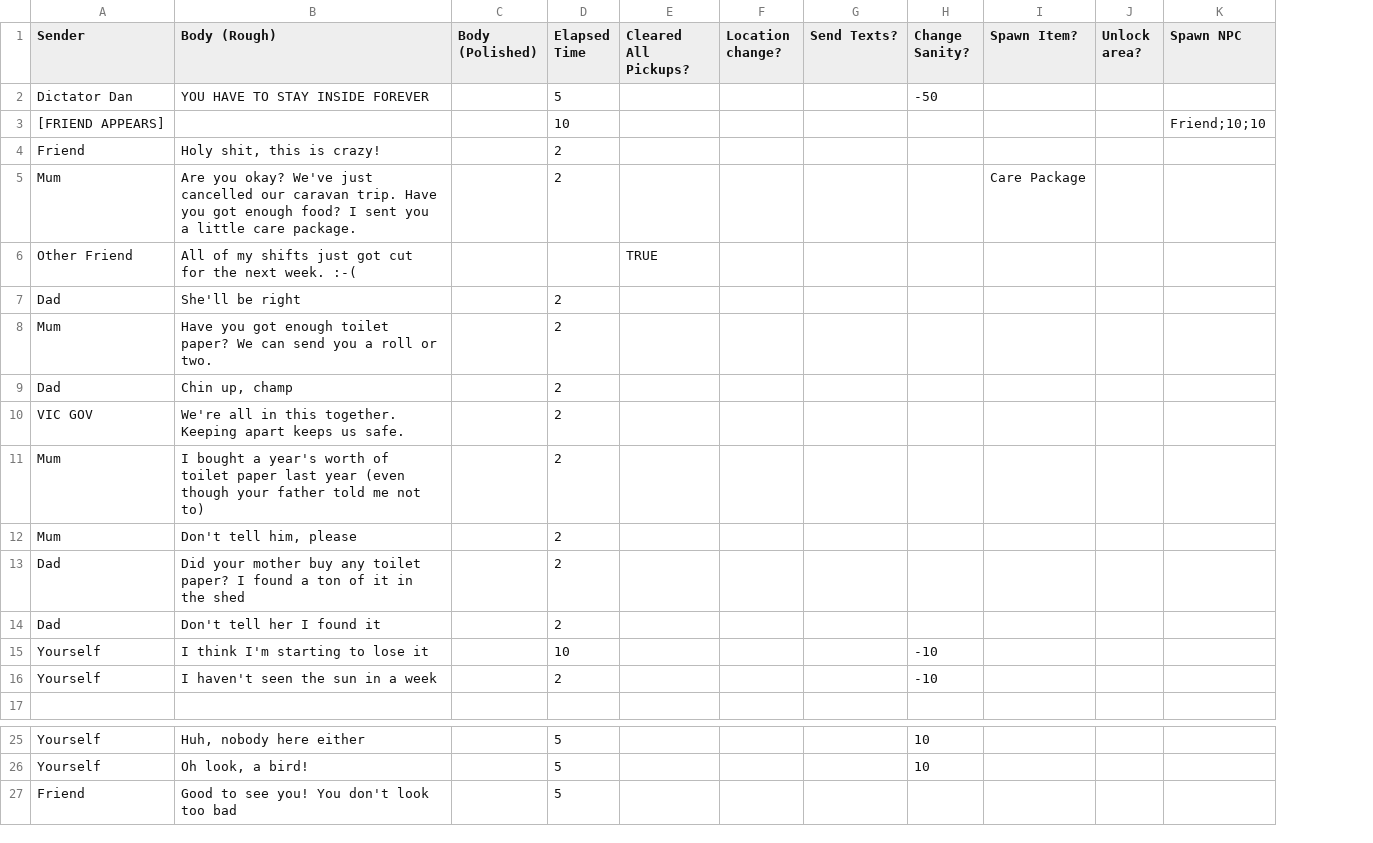
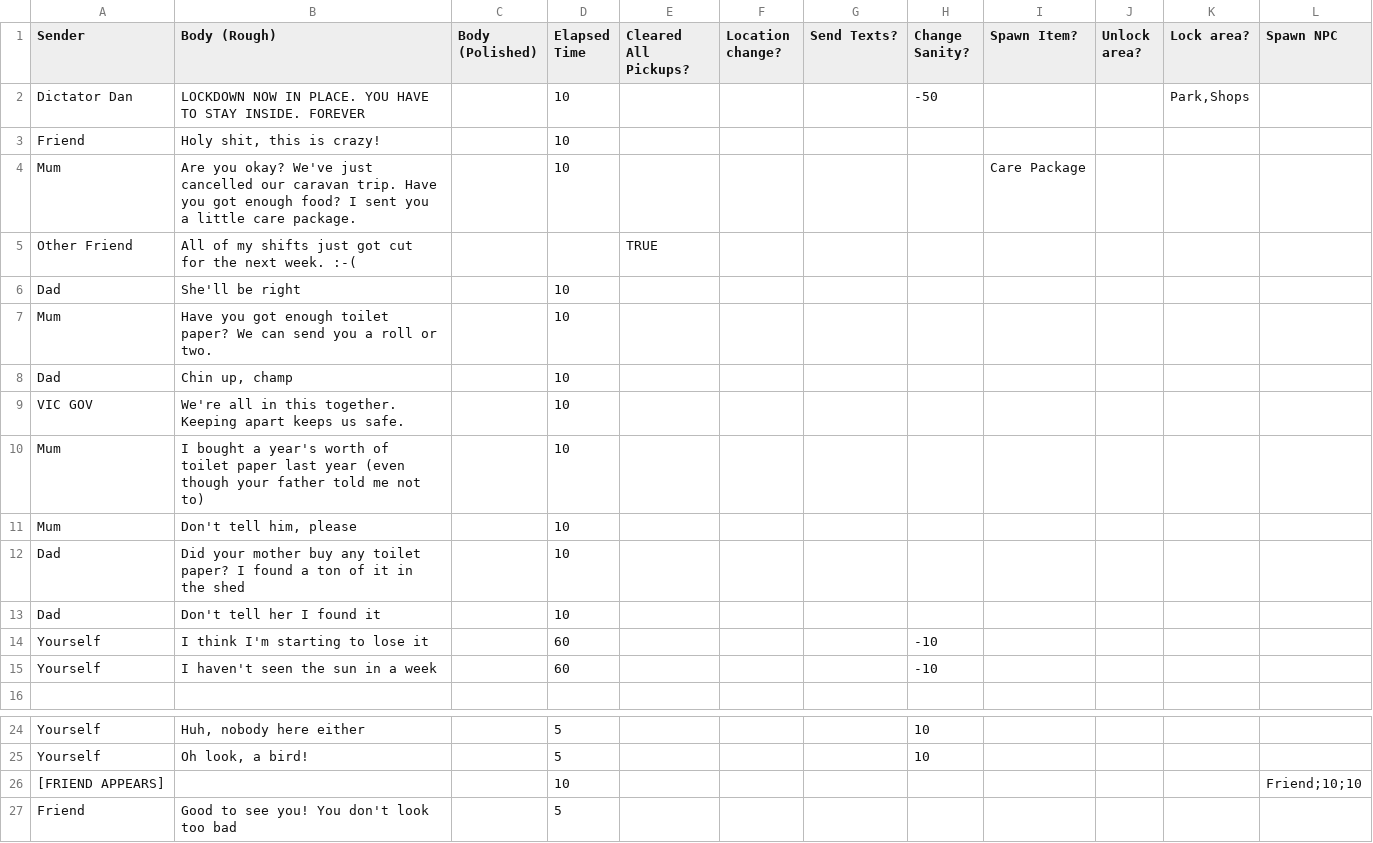
Before and after one commit to drobgrog/melsim, a CSV file: narrative/main.csv, drawn as a sheet; only a part is shown, gaps mark what is left out; addresses are those after the commit; the diff names each change by its address in the sheet, - before the commit and + after, or states it on an @@ line.

Commit message:
Update main.csv

```diff
--- a/narrative/main.csv
+++ b/narrative/main.csv
+column K (Lock area?), row 2: Park,Shops
-B2 (Body (Rough)): YOU HAVE TO STAY INSIDE FOREVER
+B2 (Body (Rough)): LOCKDOWN NOW IN PLACE. YOU HAVE TO STAY INSIDE. FOREVER
-D2 (Elapsed Time): 5
+D2 (Elapsed Time): 10
-D3:D4 (Elapsed Time): 2
+D3:D4 (Elapsed Time): 10
-D6:D13 (Elapsed Time): 2
+D6:D13 (Elapsed Time): 10
-D14 (Elapsed Time): 10
+D14 (Elapsed Time): 60
-D15 (Elapsed Time): 2
+D15 (Elapsed Time): 60
@@ row 3 moved to row 26: [FRIEND APPEARS] @@
```
